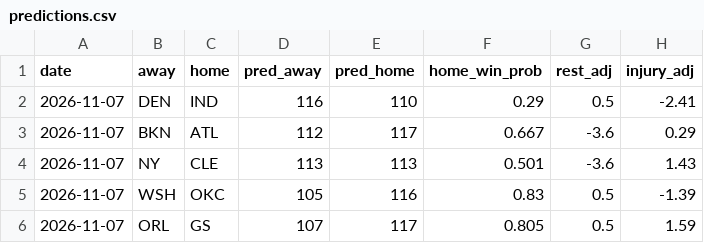
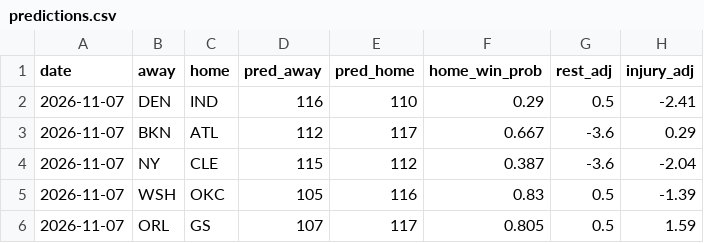
Before and after one commit to Eden1-K/NBACode, a CSV file: nba-ladder/docs/predictions.csv, drawn as a sheet; only a part is shown.

Commit message:
Ladder update 2026-11-07

```diff
--- a/nba-ladder/docs/predictions.csv
+++ b/nba-ladder/docs/predictions.csv
@@ -3,3 +3,3 @@ date,away,home,pred_away,pred_home,home_win_prob,rest_adj,injury_adj
 2026-11-07,BKN,ATL,112,117,0.667,-3.6,0.29
-2026-11-07,NY,CLE,113,113,0.501,-3.6,1.43
+2026-11-07,NY,CLE,115,112,0.387,-3.6,-2.04
 2026-11-07,WSH,OKC,105,116,0.83,0.5,-1.39
```
Also changed, not shown: 4 other files.
